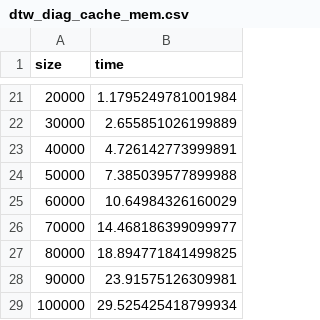
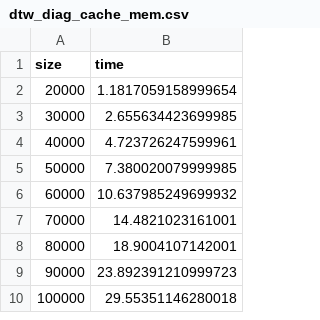
Before and after one commit to premky85/TimeSeries_algorithms, a CSV file: bench/results_random_time_series/dtw_diag_cache_mem.csv, drawn as a sheet; only a part is shown, gaps mark what is left out; the diff covers the shown part only.

```diff
--- a/bench/results_random_time_series/dtw_diag_cache_mem.csv
+++ b/bench/results_random_time_series/dtw_diag_cache_mem.csv
@@ -21,9 +2,9 @@ size,time
-20000,1.1795249781001984
-30000,2.655851026199889
-40000,4.726142773999891
-50000,7.385039577899988
-60000,10.64984326160029
-70000,14.468186399099977
-80000,18.894771841499825
-90000,23.91575126309981
-100000,29.525425418799934
+20000,1.1817059158999654
+30000,2.655634423699985
+40000,4.723726247599961
+50000,7.380020079999985
+60000,10.637985249699932
+70000,14.4821023161001
+80000,18.9004107142001
+90000,23.892391210999723
+100000,29.55351146280018
```
Also changed, not shown: 19 removed rows elsewhere in this file, bench/results_random_time_series/dtw_bk_mem.csv, bench/results_random_time_series/dtw_diag_par_cache_mem.csv, 15 other files.
